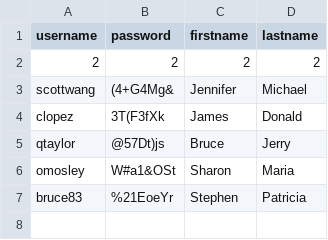
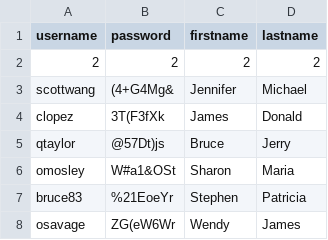
Before and after one commit to chybajaca/ALK_parabank, a CSV file: test_data/valid_data.csv, drawn as a sheet.

Commit message:
Home buttons tests and page verification function

```diff
--- a/test_data/valid_data.csv
+++ b/test_data/valid_data.csv
@@ -7 +7,2 @@ omosley,W#a1&OSt,Sharon,Maria
 bruce83,%21EoeYr,Stephen,Patricia
+osavage,ZG(eW6Wr,Wendy,James
```
Also changed, not shown: 4 other files.
